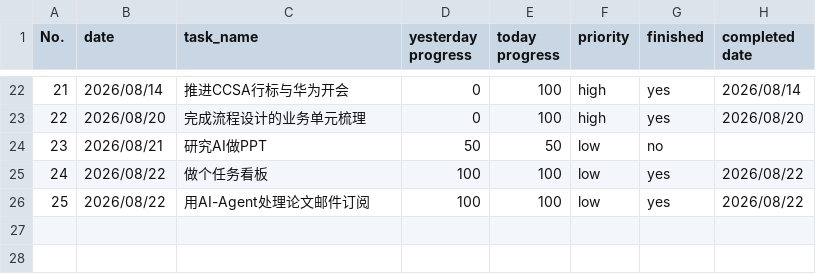
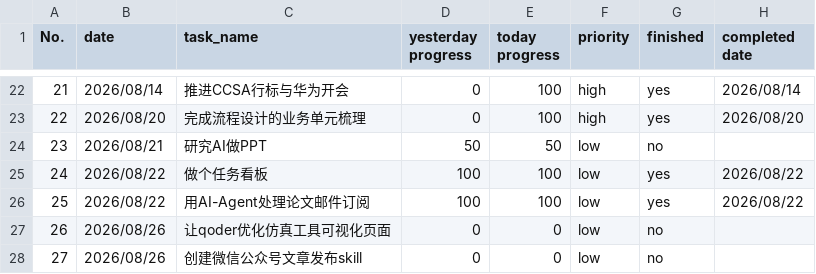
Before and after one commit to codeswolves/reTerminalE1002, a CSV file: data/tasks.csv, drawn as a sheet; only a part is shown, gaps mark what is left out; the diff names each change by its address in the sheet, - before the commit and + after, or states it on an @@ line.

```diff
--- a/data/tasks.csv
+++ b/data/tasks.csv
+row 27: 26 | 2026/08/26 | 让qoder优化仿真工具可视化页面 | 0 | 0 | low | no
+row 28: 27 | 2026/08/26 | 创建微信公众号文章发布skill | 0 | 0 | low | no
```
Also changed, not shown: data/fitness.csv, data/weight.csv, 3 other files.
